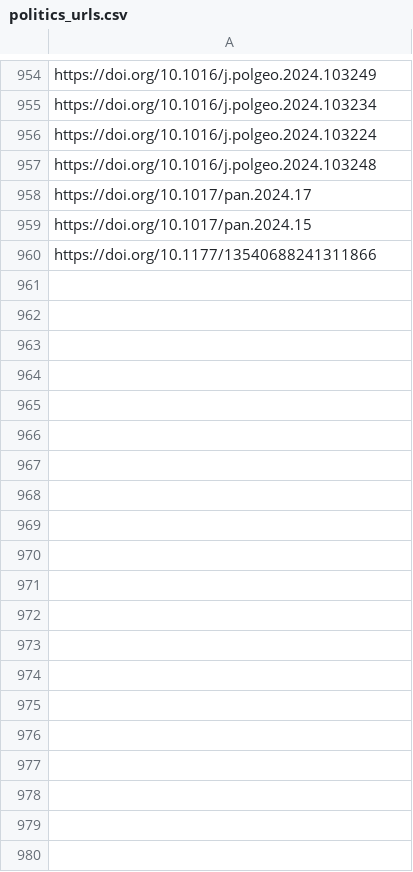
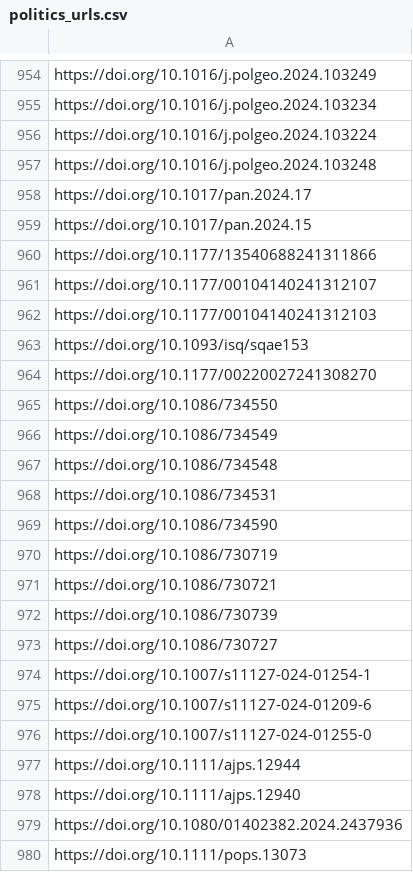
Before and after one commit to sumtxt/picnic, a CSV file: memory/politics_urls.csv, drawn as a sheet; only a part is shown, gaps mark what is left out; the diff covers the shown part only; the diff names each change by its address in the sheet, - before the commit and + after, or states it on an @@ line.

```diff
--- a/memory/politics_urls.csv
+++ b/memory/politics_urls.csv
+row 961: https://doi.org/10.1177/00104140241312107
+row 962: https://doi.org/10.1177/00104140241312103
+row 963: https://doi.org/10.1093/isq/sqae153
+row 964: https://doi.org/10.1177/00220027241308270
+row 965: https://doi.org/10.1086/734550
+row 966: https://doi.org/10.1086/734549
+row 967: https://doi.org/10.1086/734548
+row 968: https://doi.org/10.1086/734531
+row 969: https://doi.org/10.1086/734590
+row 970: https://doi.org/10.1086/730719
+row 971: https://doi.org/10.1086/730721
+row 972: https://doi.org/10.1086/730739
+row 973: https://doi.org/10.1086/730727
+row 974: https://doi.org/10.1007/s11127-024-01254-1
+row 975: https://doi.org/10.1007/s11127-024-01209-6
+row 976: https://doi.org/10.1007/s11127-024-01255-0
+row 977: https://doi.org/10.1111/ajps.12944
+row 978: https://doi.org/10.1111/ajps.12940
+row 979: https://doi.org/10.1080/01402382.2024.2437936
+row 980: https://doi.org/10.1111/pops.13073
```
Also changed, not shown: 18 added rows elsewhere in this file, memory/communication_urls.csv, memory/economics_urls.csv, 11 other files.
